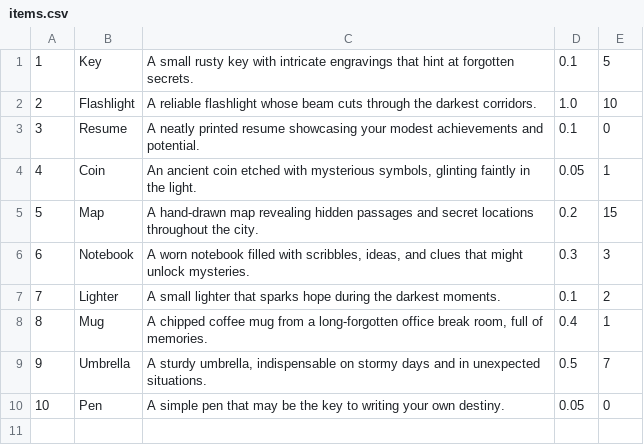
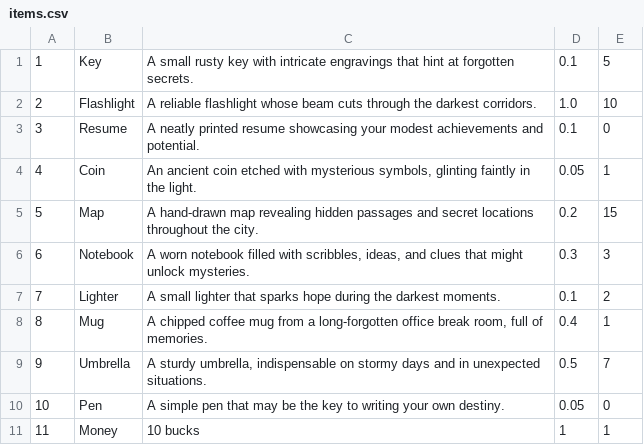
Before and after one commit to eSkyline-eng/TBAG, a CSV file: TBAG/WebContent/CSV/items.csv, drawn as a sheet.

Commit message:
Derby Database
Database set up for items and player postion

```diff
--- a/TBAG/WebContent/CSV/items.csv
+++ b/TBAG/WebContent/CSV/items.csv
@@ -10 +10,2 @@
 10|Pen|A simple pen that may be the key to writing your own destiny.|0.05|0
+11|Money|10 bucks|1|1
```
Also changed, not shown: 22 other files.
